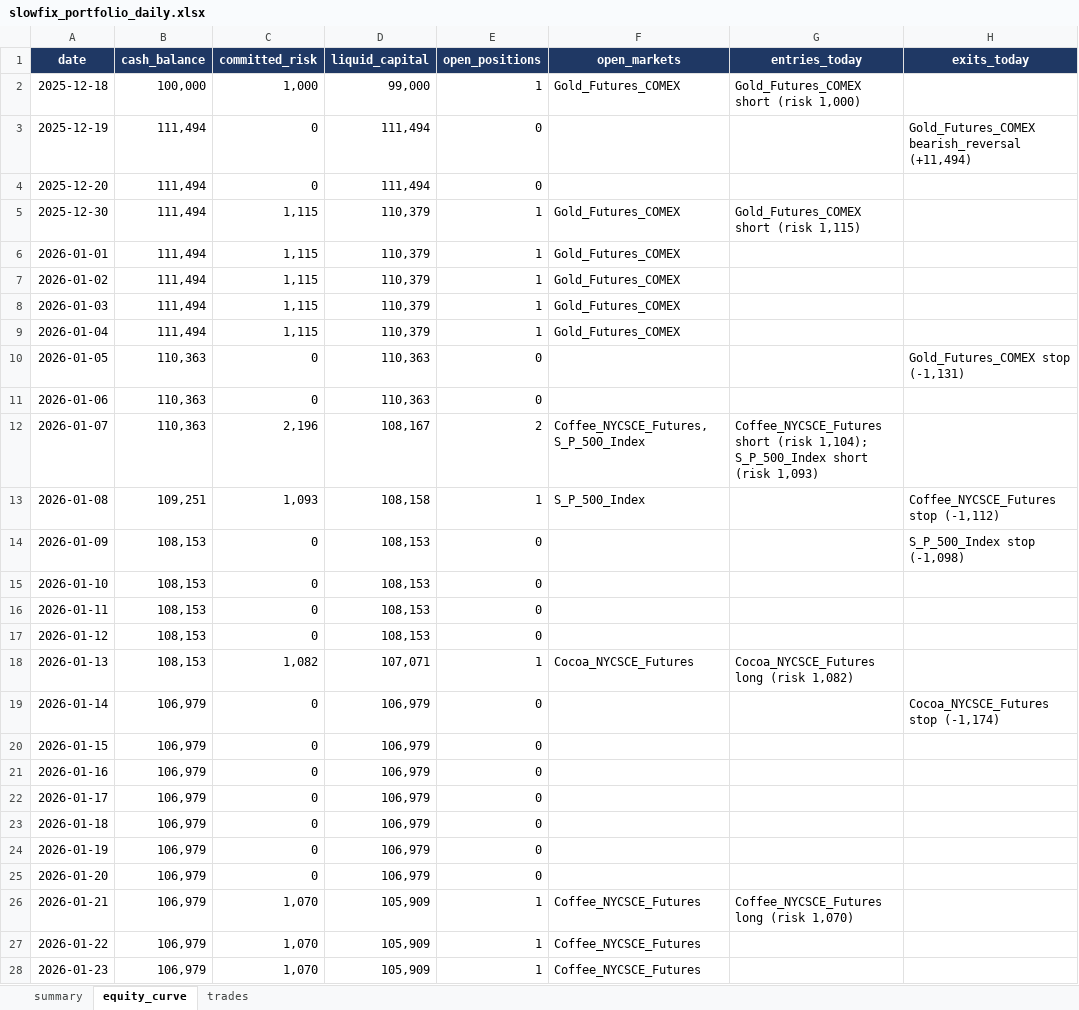
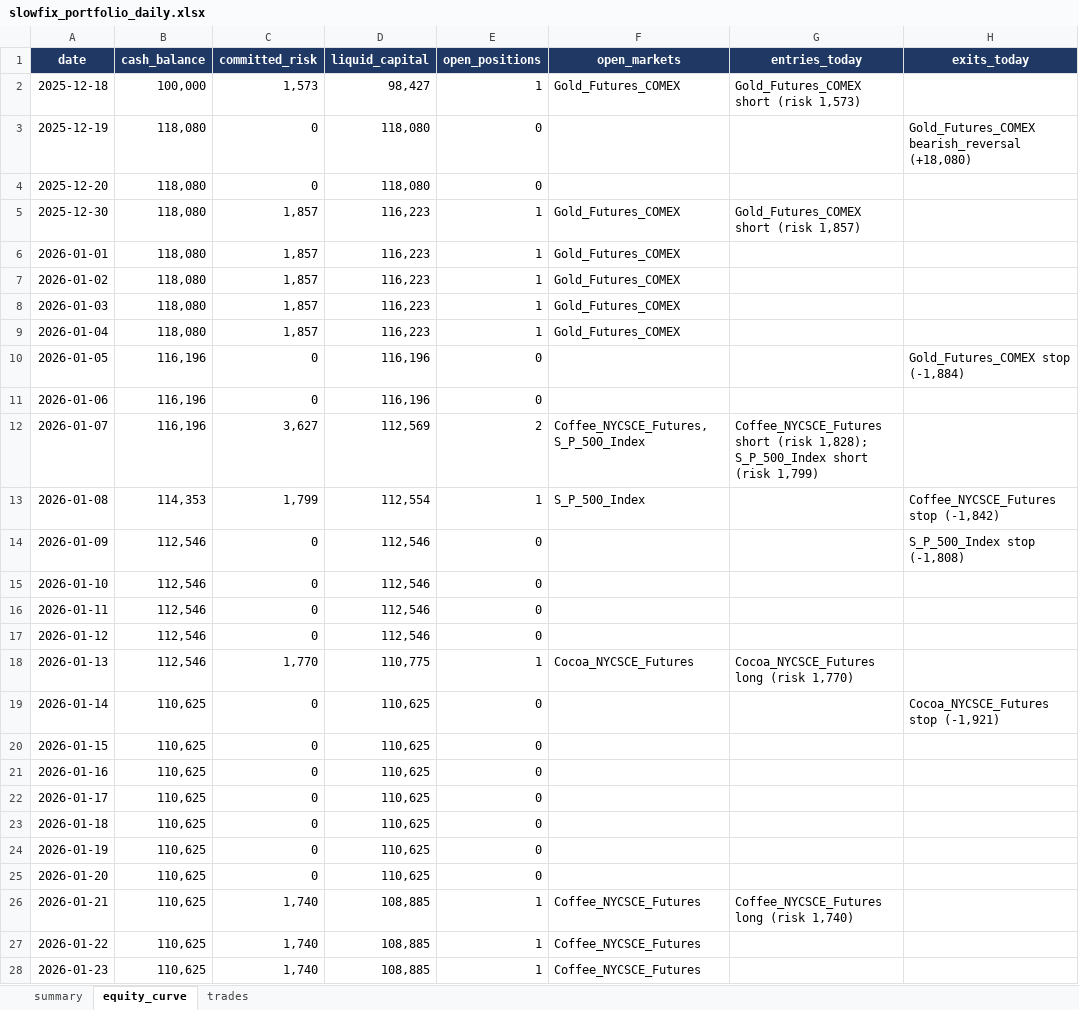
Before and after one commit to Rietveld800/strategy_tester, an Excel workbook: output/slowfix_portfolio_daily.xlsx, sheet equity_curve, drawn as a sheet; only a part is shown; values as stored, in another font and other column widths than the file's, no borders; charts and pictures not drawn; the diff covers the shown part only; the diff names each change by its address in the sheet, - before the commit and + after, or states it on an @@ line.

```diff
--- a/output/slowfix_portfolio_daily.xlsx (sheet equity_curve)
+++ b/output/slowfix_portfolio_daily.xlsx (sheet equity_curve)
-C2 (committed_risk): 1,000
+C2 (committed_risk): 1,573
-D2 (liquid_capital): 99,000
+D2 (liquid_capital): 98,427
-G2 (entries_today): Gold_Futures_COMEX short (risk 1,000)
+G2 (entries_today): Gold_Futures_COMEX short (risk 1,573)
-B3:B9 (cash_balance): 111,494
+B3:B9 (cash_balance): 118,080
-D3:D4 (liquid_capital): 111,494
+D3:D4 (liquid_capital): 118,080
-H3 (exits_today): Gold_Futures_COMEX bearish_reversal (+11,494)
+H3 (exits_today): Gold_Futures_COMEX bearish_reversal (+18,080)
-C5:C9 (committed_risk): 1,115
+C5:C9 (committed_risk): 1,857
-D5:D9 (liquid_capital): 110,379
+D5:D9 (liquid_capital): 116,223
-G5 (entries_today): Gold_Futures_COMEX short (risk 1,115)
+G5 (entries_today): Gold_Futures_COMEX short (risk 1,857)
-B10:B12 (cash_balance): 110,363
+B10:B12 (cash_balance): 116,196
-D10:D11 (liquid_capital): 110,363
+D10:D11 (liquid_capital): 116,196
-H10 (exits_today): Gold_Futures_COMEX stop (-1,131)
+H10 (exits_today): Gold_Futures_COMEX stop (-1,884)
-C12 (committed_risk): 2,196
+C12 (committed_risk): 3,627
-D12 (liquid_capital): 108,167
+D12 (liquid_capital): 112,569
-G12 (entries_today): …short (risk 1,104); S_P_500_Index short (risk 1,093)
+G12 (entries_today): …short (risk 1,828); S_P_500_Index short (risk 1,799)
-B13 (cash_balance): 109,251
+B13 (cash_balance): 114,353
-C13 (committed_risk): 1,093
+C13 (committed_risk): 1,799
-D13 (liquid_capital): 108,158
+D13 (liquid_capital): 112,554
-H13 (exits_today): Coffee_NYCSCE_Futures stop (-1,112)
+H13 (exits_today): Coffee_NYCSCE_Futures stop (-1,842)
-B14:B18 (cash_balance): 108,153
+B14:B18 (cash_balance): 112,546
-D14:D17 (liquid_capital): 108,153
+D14:D17 (liquid_capital): 112,546
-H14 (exits_today): S_P_500_Index stop (-1,098)
+H14 (exits_today): S_P_500_Index stop (-1,808)
-C18 (committed_risk): 1,082
+C18 (committed_risk): 1,770
-D18 (liquid_capital): 107,071
+D18 (liquid_capital): 110,775
-G18 (entries_today): Cocoa_NYCSCE_Futures long (risk 1,082)
+G18 (entries_today): Cocoa_NYCSCE_Futures long (risk 1,770)
-B19:B28 (cash_balance): 106,979
+B19:B28 (cash_balance): 110,625
-D19:D25 (liquid_capital): 106,979
+D19:D25 (liquid_capital): 110,625
-H19 (exits_today): Cocoa_NYCSCE_Futures stop (-1,174)
+H19 (exits_today): Cocoa_NYCSCE_Futures stop (-1,921)
-C26:C28 (committed_risk): 1,070
+C26:C28 (committed_risk): 1,740
-D26:D28 (liquid_capital): 105,909
+D26:D28 (liquid_capital): 108,885
-G26 (entries_today): Coffee_NYCSCE_Futures long (risk 1,070)
+G26 (entries_today): Coffee_NYCSCE_Futures long (risk 1,740)
```
Also changed, not shown: 562 edited cells elsewhere in this sheet, sheet trades, sheet summary, output/quickfix_all_markets_daily.xlsx, output/quickfix_portfolio_daily.xlsx, 18 other files.
